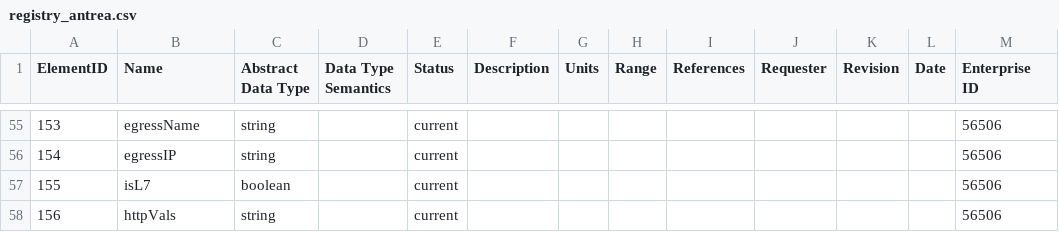
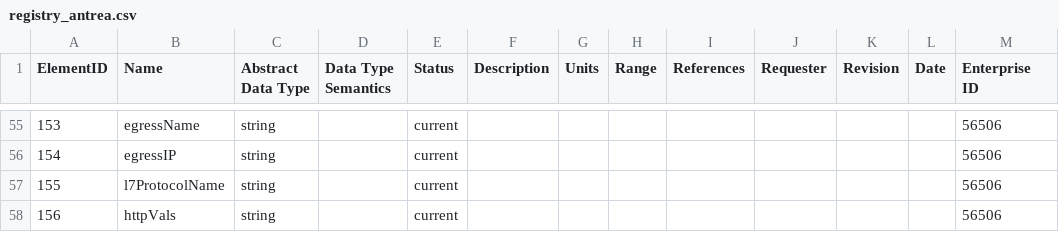
Before and after one commit to vmware/go-ipfix, a CSV file: pkg/registry/registry_antrea.csv, drawn as a sheet; only a part is shown, gaps mark what is left out.

Commit message:
Replaced isL7 bool with l7ProtocolName string
Signed-off-by: Tushar Tathgur <tathgurt@tathgurtPNQHP.vmware.com>

```diff
--- a/pkg/registry/registry_antrea.csv
+++ b/pkg/registry/registry_antrea.csv
@@ -56,3 +56,3 @@ ElementID,Name,Abstract Data Type,Data Type Semantics,Status,Description,Units,R
 154,egressIP,string,,current,,,,,,,,56506,
-155,isL7,boolean,,current,,,,,,,,56506,
+155,l7ProtocolName,string,,current,,,,,,,,56506,
 156,httpVals,string,,current,,,,,,,,56506,
```
Also changed, not shown: 1 other file.
